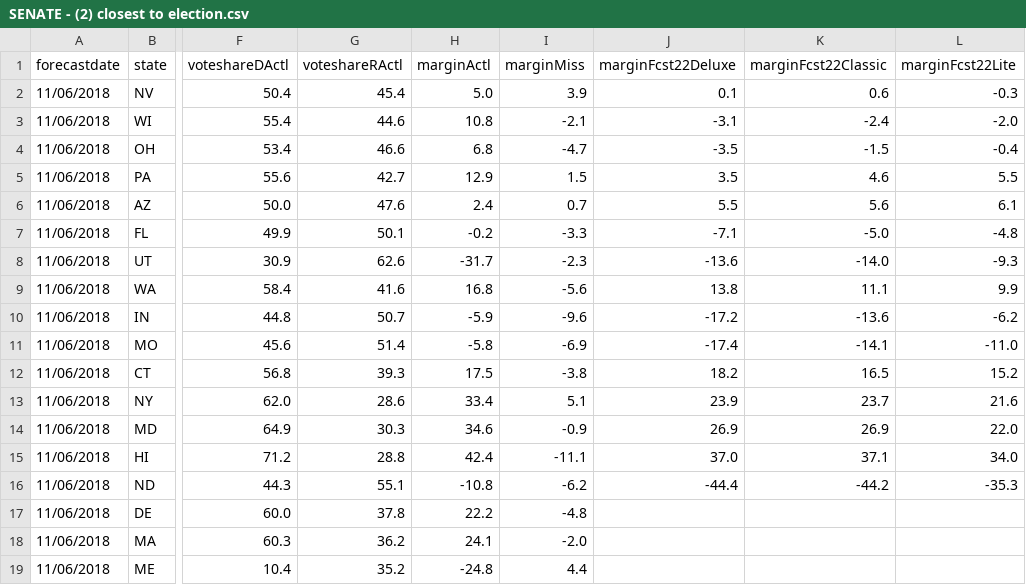
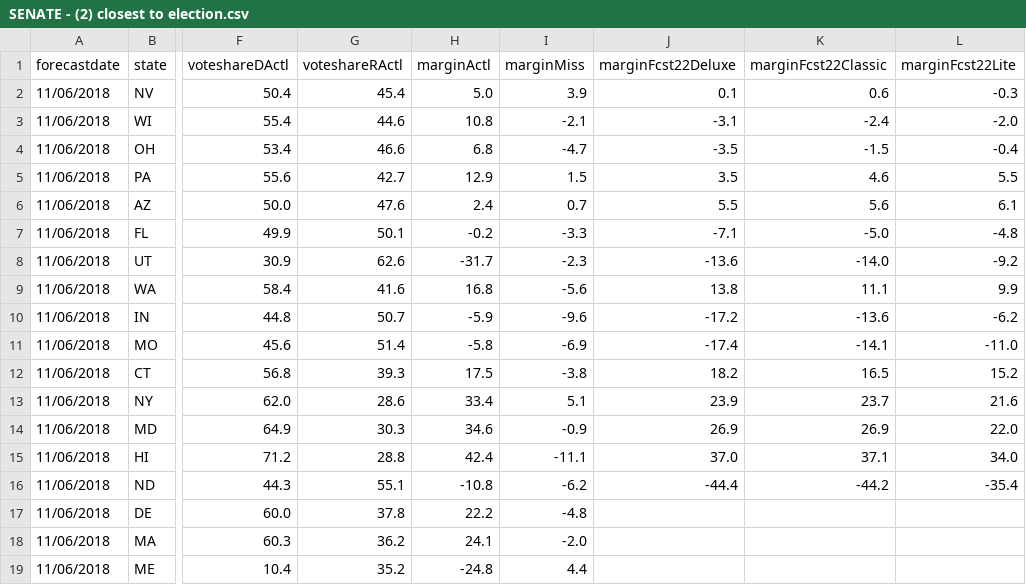
Before and after one commit to dcadata/fte2018, a CSV file: outputs/SENATE - (2) closest to election.csv, drawn as a sheet; only a part is shown, gaps mark what is left out; the diff names each change by its address in the sheet, - before the commit and + after, or states it on an @@ line.

```diff
--- a/outputs/SENATE - (2) closest to election.csv
+++ b/outputs/SENATE - (2) closest to election.csv
-L8 (marginFcst22Lite): -9.3
+L8 (marginFcst22Lite): -9.2
-L16 (marginFcst22Lite): -35.3
+L16 (marginFcst22Lite): -35.4
```
Also changed, not shown: outputs/GOVERNORS - (2) closest to election.csv, outputs/SENATE - (1) this day in 2018.csv.
